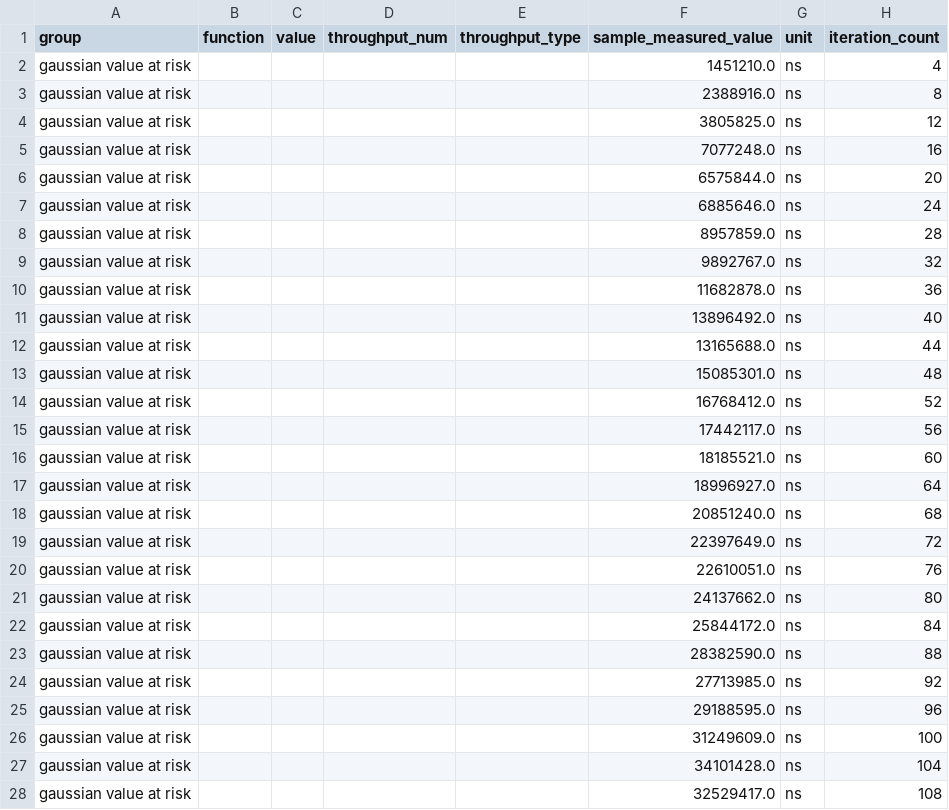
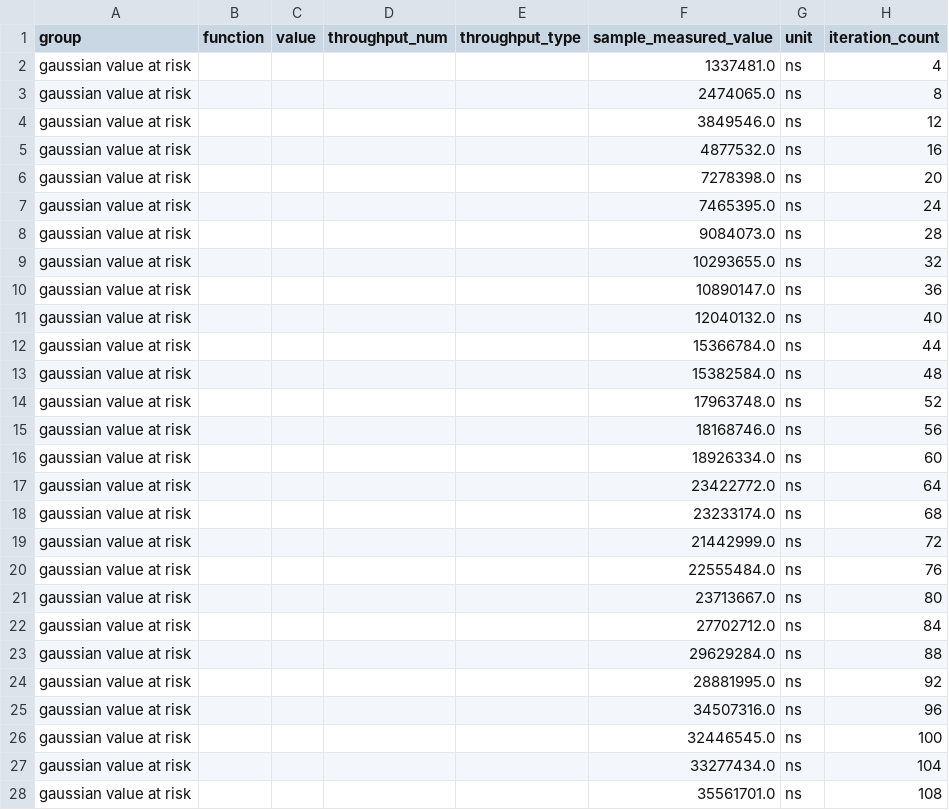
Before and after one commit to danielhstahl/cf_dist_utils_rust, a CSV file: gaussian value at risk/new/raw.csv, drawn as a sheet; only a part is shown; the diff covers the shown part only.

```diff
--- a/gaussian value at risk/new/raw.csv
+++ b/gaussian value at risk/new/raw.csv
@@ -1,28 +1,28 @@
 group,function,value,throughput_num,throughput_type,sample_measured_value,unit,iteration_count
-gaussian value at risk,,,,,1451210.0,ns,4
-gaussian value at risk,,,,,2388916.0,ns,8
-gaussian value at risk,,,,,3805825.0,ns,12
-gaussian value at risk,,,,,7077248.0,ns,16
-gaussian value at risk,,,,,6575844.0,ns,20
-gaussian value at risk,,,,,6885646.0,ns,24
-gaussian value at risk,,,,,8957859.0,ns,28
-gaussian value at risk,,,,,9892767.0,ns,32
-gaussian value at risk,,,,,11682878.0,ns,36
-gaussian value at risk,,,,,13896492.0,ns,40
-gaussian value at risk,,,,,13165688.0,ns,44
-gaussian value at risk,,,,,15085301.0,ns,48
-gaussian value at risk,,,,,16768412.0,ns,52
-gaussian value at risk,,,,,17442117.0,ns,56
-gaussian value at risk,,,,,18185521.0,ns,60
-gaussian value at risk,,,,,18996927.0,ns,64
-gaussian value at risk,,,,,20851240.0,ns,68
-gaussian value at risk,,,,,22397649.0,ns,72
-gaussian value at risk,,,,,22610051.0,ns,76
-gaussian value at risk,,,,,24137662.0,ns,80
-gaussian value at risk,,,,,25844172.0,ns,84
-gaussian value at risk,,,,,28382590.0,ns,88
-gaussian value at risk,,,,,27713985.0,ns,92
-gaussian value at risk,,,,,29188595.0,ns,96
-gaussian value at risk,,,,,31249609.0,ns,100
-gaussian value at risk,,,,,34101428.0,ns,104
-gaussian value at risk,,,,,32529417.0,ns,108
+gaussian value at risk,,,,,1337481.0,ns,4
+gaussian value at risk,,,,,2474065.0,ns,8
+gaussian value at risk,,,,,3849546.0,ns,12
+gaussian value at risk,,,,,4877532.0,ns,16
+gaussian value at risk,,,,,7278398.0,ns,20
+gaussian value at risk,,,,,7465395.0,ns,24
+gaussian value at risk,,,,,9084073.0,ns,28
+gaussian value at risk,,,,,10293655.0,ns,32
+gaussian value at risk,,,,,10890147.0,ns,36
+gaussian value at risk,,,,,12040132.0,ns,40
+gaussian value at risk,,,,,15366784.0,ns,44
+gaussian value at risk,,,,,15382584.0,ns,48
+gaussian value at risk,,,,,17963748.0,ns,52
+gaussian value at risk,,,,,18168746.0,ns,56
+gaussian value at risk,,,,,18926334.0,ns,60
+gaussian value at risk,,,,,23422772.0,ns,64
+gaussian value at risk,,,,,23233174.0,ns,68
+gaussian value at risk,,,,,21442999.0,ns,72
+gaussian value at risk,,,,,22555484.0,ns,76
+gaussian value at risk,,,,,23713667.0,ns,80
+gaussian value at risk,,,,,27702712.0,ns,84
+gaussian value at risk,,,,,29629284.0,ns,88
+gaussian value at risk,,,,,28881995.0,ns,92
+gaussian value at risk,,,,,34507316.0,ns,96
+gaussian value at risk,,,,,32446545.0,ns,100
+gaussian value at risk,,,,,33277434.0,ns,104
+gaussian value at risk,,,,,35561701.0,ns,108
```
Also changed, not shown: 73 edited cells elsewhere in this file, gaussian value at risk/base/raw.csv, gaussian variance/base/raw.csv, 35 other files.
